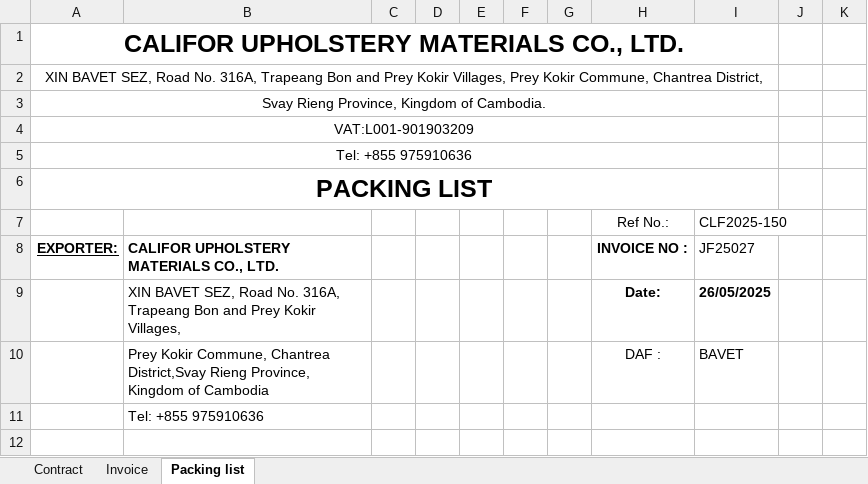
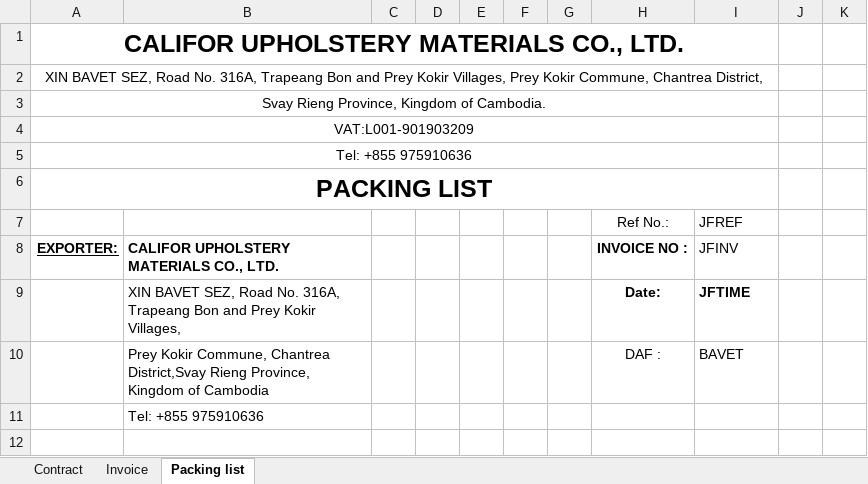
Before and after one commit to GiyoXD/invoice_gen_module, an Excel workbook: result_test2.xlsx, sheet Packing list, drawn as a sheet; only a part is shown; values as stored, in another font and other column widths than the file's, no borders; the diff covers the shown part only; the diff names each change by its address in the sheet, - before the commit and + after, or states it on an @@ line.

```diff
--- a/result_test2.xlsx (sheet Packing list)
+++ b/result_test2.xlsx (sheet Packing list)
-I7: CLF2025-150
+I7: JFREF
-I8: JF25027
+I8: JFINV
-I9: 26/05/2025
+I9: JFTIME
```
Also changed, not shown: 34 added rows and 47 removed rows elsewhere in this sheet, sheet Contract, sheet Invoice, result_test_full_features.xlsx, 16 other files.
